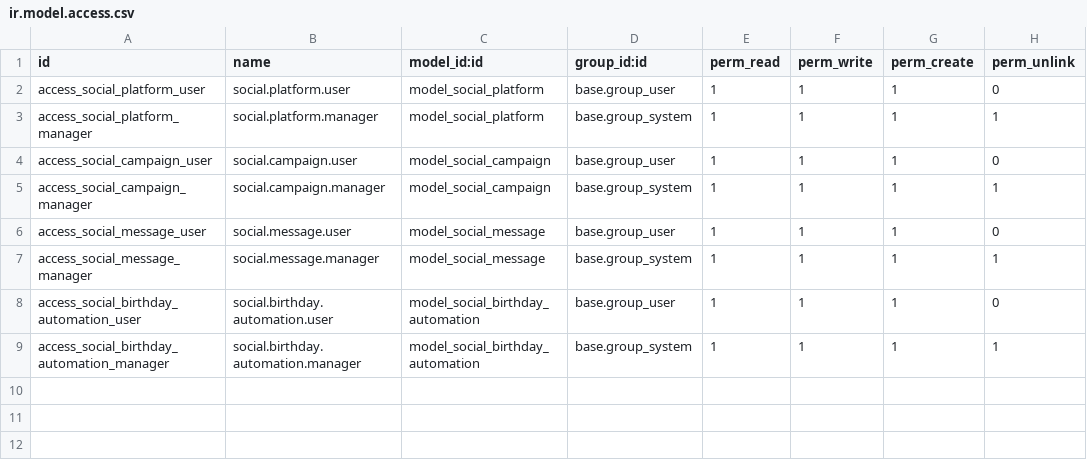
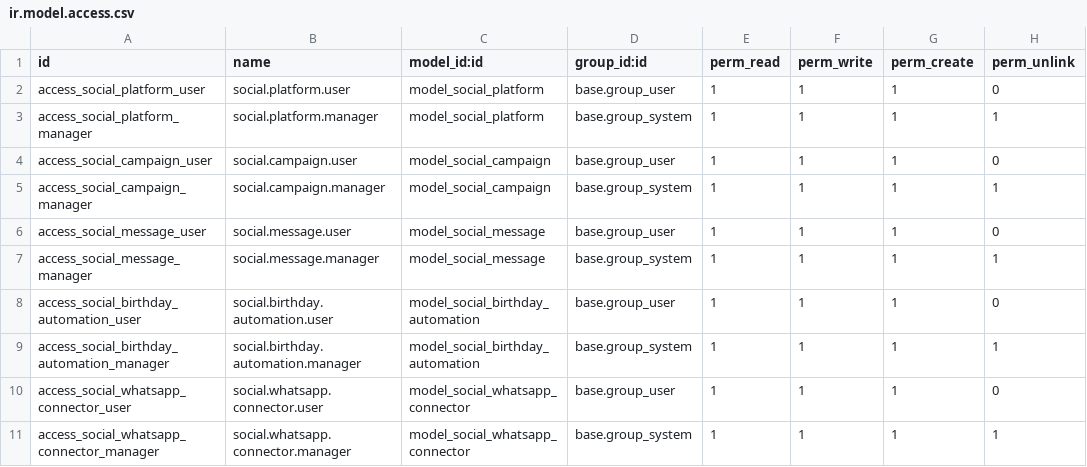
Before and after one commit to MrSKXX/nuyu, a CSV file: modules/social_media_integration/security/ir.model.access.csv, drawn as a sheet.

Commit message:
whatsapp automation working

```diff
--- a/modules/social_media_integration/security/ir.model.access.csv
+++ b/modules/social_media_integration/security/ir.model.access.csv
@@ -9 +9,3 @@ access_social_birthday_automation_user,social.birthday.automation.user,model_soc
 access_social_birthday_automation_manager,social.birthday.automation.manager,model_social_birthday_automation,base.group_system,1,1,1,1
+access_social_whatsapp_connector_user,social.whatsapp.connector.user,model_social_whatsapp_connector,base.group_user,1,1,1,0
+access_social_whatsapp_connector_manager,social.whatsapp.connector.manager,model_social_whatsapp_connector,base.group_system,1,1,1,1
```
Also changed, not shown: 7 other files.
